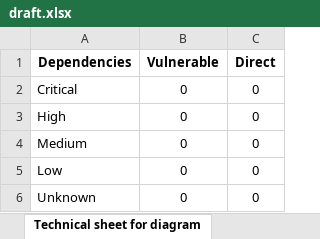
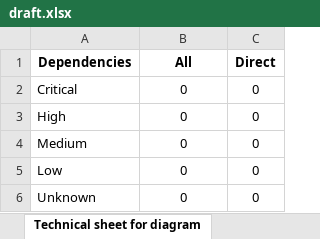
Before and after one commit to denimoll/dt-report-generator, an Excel workbook: reports/draft.xlsx, sheet Technical sheet for diagram, drawn as a sheet; values as stored, in another font and other column widths than the file's, no borders; the diff names each change by its address in the sheet, - before the commit and + after, or states it on an @@ line.

Commit message:
Fix diagram

```diff
--- a/reports/draft.xlsx (sheet Technical sheet for diagram)
+++ b/reports/draft.xlsx (sheet Technical sheet for diagram)
-B1: Vulnerable
+B1: All
```
Also changed, not shown: charts or pictures.
